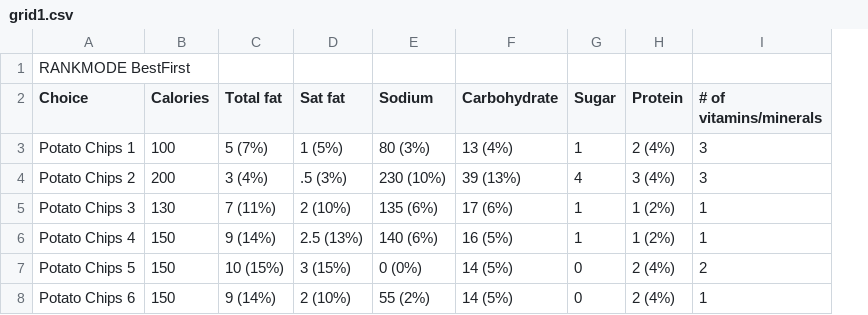
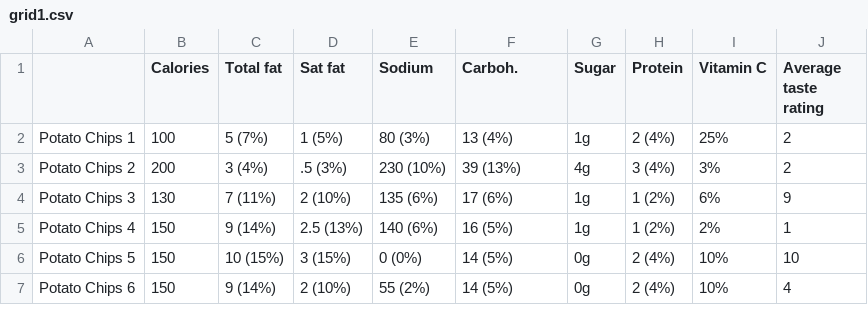
Before and after one commit to crcapps/jdmlabweb, a CSV file: routes/data/grid1.csv, drawn as a sheet; removed rows and columns are numbered as before the commit, all else as after; the diff names each change by its address in the sheet, - before the commit and + after, or states it on an @@ line.

```diff
--- a/routes/data/grid1.csv
+++ b/routes/data/grid1.csv
-column I (# of vitamins/minerals), rows 3-8: 3 | 3 | 1 | 1 | 2 | 1
+column I (Vitamin C), rows 2-7: 25% | 3% | 6% | 2% | 10% | 10%
+column J (Average taste rating), rows 2-7: 2 | 2 | 9 | 1 | 10 | 4
-row 1: RANKMODE BestFirst
-A1: Choice
+A1: (empty)
-F1: Carbohydrate
+F1: Carboh.
-G2 (Sugar): 1
+G2 (Sugar): 1g
-G3 (Sugar): 4
+G3 (Sugar): 4g
-G4:G5 (Sugar): 1
+G4:G5 (Sugar): 1g
-G6:G7 (Sugar): 0
+G6:G7 (Sugar): 0g
```
Also changed, not shown: routes/data/grid2.csv, routes/data/grid3.csv.
